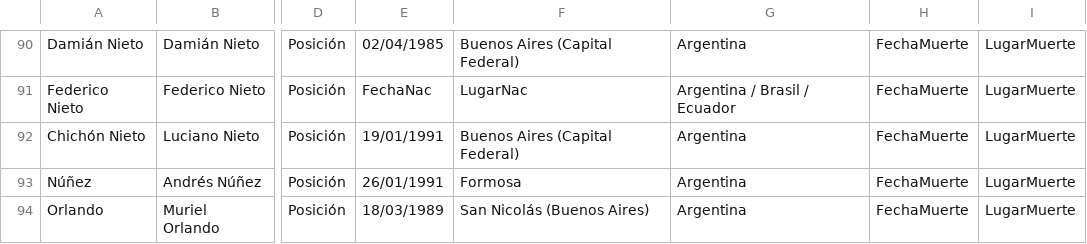
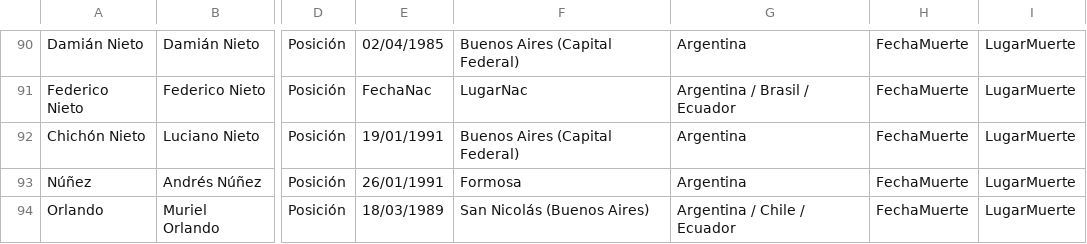
Before and after one commit to globopedia/Utbolists, a CSV file: Utbolists.csv, drawn as a sheet; only a part is shown, gaps mark what is left out; the diff covers the shown part only; the diff names each change by its address in the sheet, - before the commit and + after, or states it on an @@ line.

Commit message:
Update Utbolists.csv

```diff
--- a/Utbolists.csv
+++ b/Utbolists.csv
-G94: Argentina
+G94: Argentina / Chile / Ecuador
```
Also changed, not shown: 7 edited cells elsewhere in this file.
